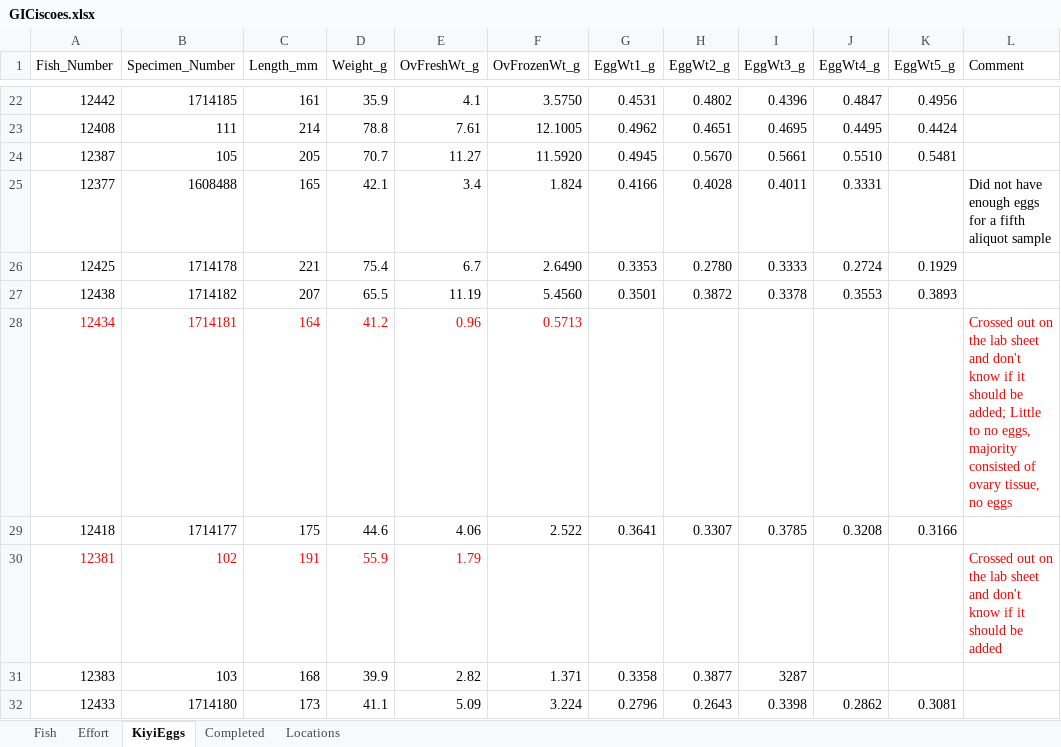
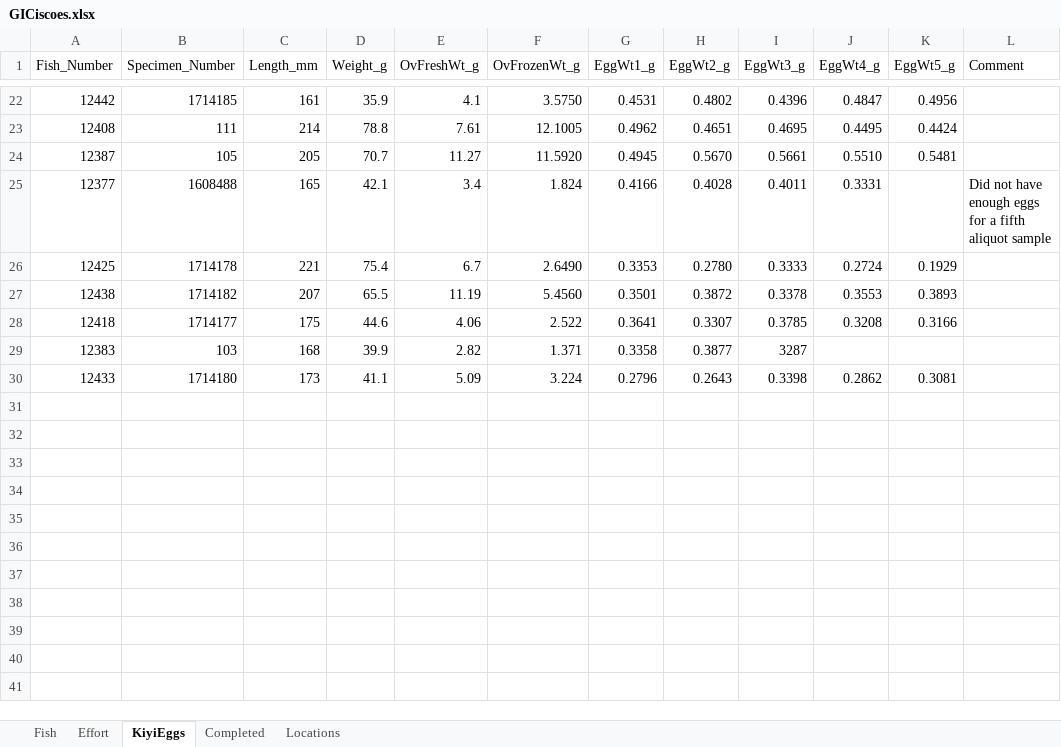
Before and after one commit to MarkRVinson/Kiyi-Reproductive-Biology, an Excel workbook: Data/GICiscoes.xlsx, sheet KiyiEggs, drawn as a sheet; only a part is shown, gaps mark what is left out; values as stored, in another font and other column widths than the file's, no borders; the diff names each change by its address in the sheet, - before the commit and + after, or states it on an @@ line.

```diff
--- a/Data/GICiscoes.xlsx (sheet KiyiEggs)
+++ b/Data/GICiscoes.xlsx (sheet KiyiEggs)
-row 28: 12434 | 1714181 | 164 | 41.2 | 0.96 | 0.5713 |  |  |  |  |  | Crossed out on the lab sheet and don't know if it should be added; Little to no eggs, majority consisted of ovary tissue, no eggs
-row 30: 12381 | 102 | 191 | 55.9 | 1.79 |  |  |  |  |  |  | Crossed out on the lab sheet and don't know if it should be added
```
Also changed, not shown: sheet Fish, sheet Completed, sheet Effort, hidden cells.
